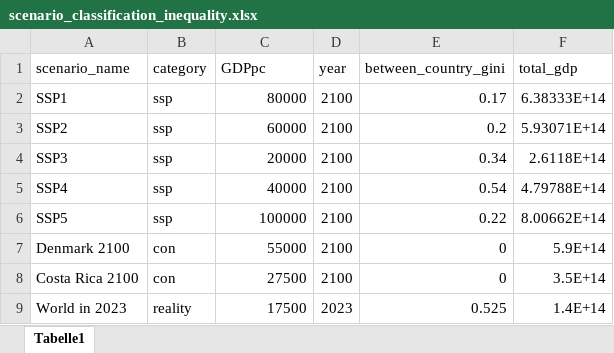
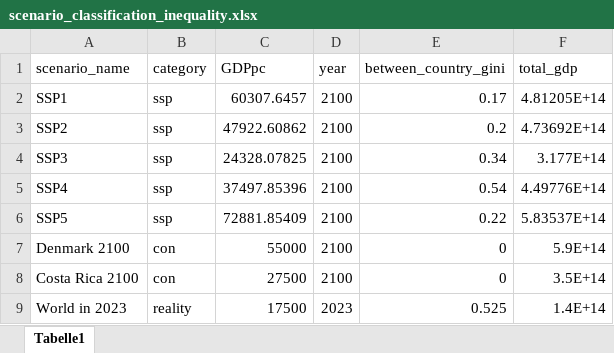
Before and after one commit to yannickoswald/convergence, an Excel workbook: data/scenario_classification_inequality.xlsx, sheet Tabelle1, drawn as a sheet; values as stored, in another font and other column widths than the file's, no borders; the diff names each change by its address in the sheet, - before the commit and + after, or states it on an @@ line.

```diff
--- a/data/scenario_classification_inequality.xlsx (sheet Tabelle1)
+++ b/data/scenario_classification_inequality.xlsx (sheet Tabelle1)
-C2 (GDPpc): 80000
+C2 (GDPpc): 60307.6457
-F2 (total_gdp): 6.38333E+14
+F2 (total_gdp): 4.81205E+14
-C3 (GDPpc): 60000
+C3 (GDPpc): 47922.60862
-F3 (total_gdp): 5.93071E+14
+F3 (total_gdp): 4.73692E+14
-C4 (GDPpc): 20000
+C4 (GDPpc): 24328.07825
-F4 (total_gdp): 2.6118E+14
+F4 (total_gdp): 3.177E+14
-C5 (GDPpc): 40000
+C5 (GDPpc): 37497.85396
-F5 (total_gdp): 4.79788E+14
+F5 (total_gdp): 4.49776E+14
-C6 (GDPpc): 100000
+C6 (GDPpc): 72881.85409
-F6 (total_gdp): 8.00662E+14
+F6 (total_gdp): 5.83537E+14
```
Also changed, not shown: 16 other files.
